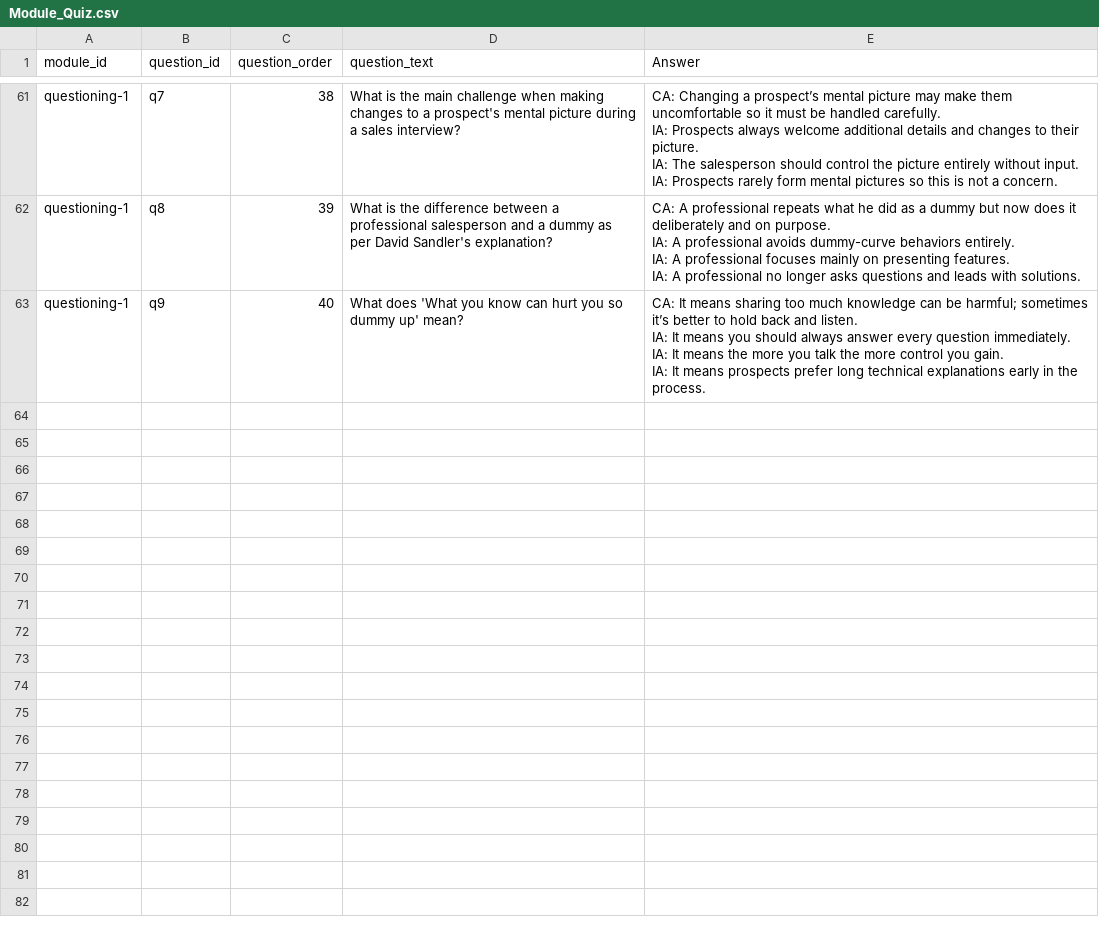
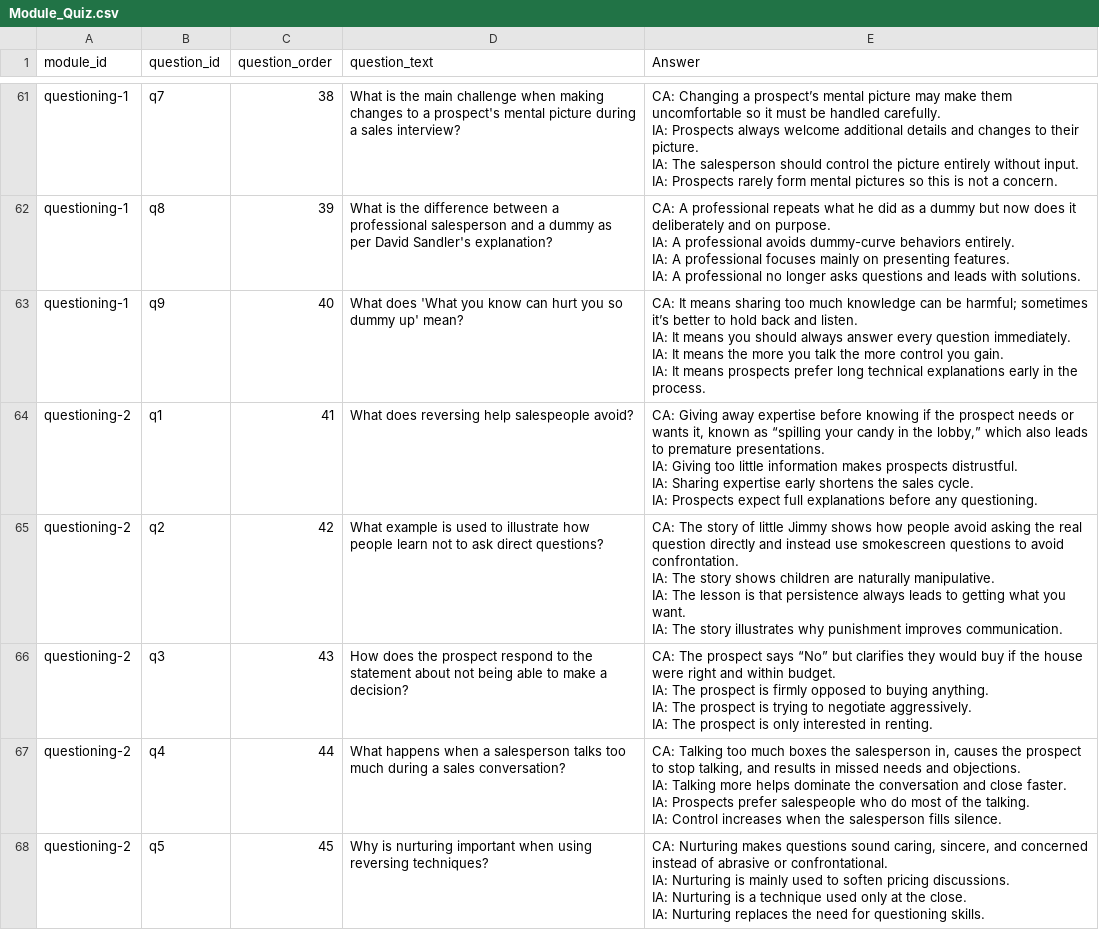
Before and after one commit to hbarker1001-coder/sandler_site_scaffold, a CSV file: data/Module_Quiz.csv, drawn as a sheet; only a part is shown, gaps mark what is left out; the diff covers the shown part only.

Commit message:
Update Module_Quiz.csv

```diff
--- a/data/Module_Quiz.csv
+++ b/data/Module_Quiz.csv
@@ -183 +183,21 @@ IA: It means the more you talk the more control you gain.
 IA: It means prospects prefer long technical explanations early in the process."
+questioning-2,q1,41,What does reversing help salespeople avoid?,"CA: Giving away expertise before knowing if the prospect needs or wants it, known as “spilling your candy in the lobby,” which also leads to premature presentations.
+IA: Giving too little information makes prospects distrustful.
+IA: Sharing expertise early shortens the sales cycle.
+IA: Prospects expect full explanations before any questioning."
+questioning-2,q2,42,What example is used to illustrate how people learn not to ask direct questions?,"CA: The story of little Jimmy shows how people avoid asking the real question directly and instead use smokescreen questions to avoid confrontation.
+IA: The story shows children are naturally manipulative.
+IA: The lesson is that persistence always leads to getting what you want.
+IA: The story illustrates why punishment improves communication."
+questioning-2,q3,43,How does the prospect respond to the statement about not being able to make a decision?,"CA: The prospect says “No” but clarifies they would buy if the house were right and within budget.
+IA: The prospect is firmly opposed to buying anything.
+IA: The prospect is trying to negotiate aggressively.
+IA: The prospect is only interested in renting."
+questioning-2,q4,44,What happens when a salesperson talks too much during a sales conversation?,"CA: Talking too much boxes the salesperson in, causes the prospect to stop talking, and results in missed needs and objections.
+IA: Talking more helps dominate the conversation and close faster.
+IA: Prospects prefer salespeople who do most of the talking.
+IA: Control increases when the salesperson fills silence."
+questioning-2,q5,45,Why is nurturing important when using reversing techniques?,"CA: Nurturing makes questions sound caring, sincere, and concerned instead of abrasive or confrontational.
+IA: Nurturing is mainly used to soften pricing discussions.
+IA: Nurturing is a technique used only at the close.
+IA: Nurturing replaces the need for questioning skills."
```
Also changed, not shown: 5 added rows elsewhere in this file.
